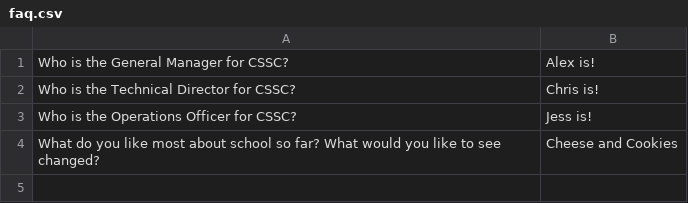
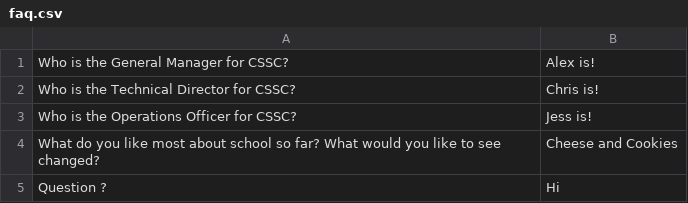
Before and after one commit to utm-cssc/faq, a CSV file: faq.csv, drawn as a sheet; the diff names each change by its address in the sheet, - before the commit and + after, or states it on an @@ line.

Commit message:
Update faq.csv

```diff
--- a/faq.csv
+++ b/faq.csv
+row 5: Question ? | Hi
```
